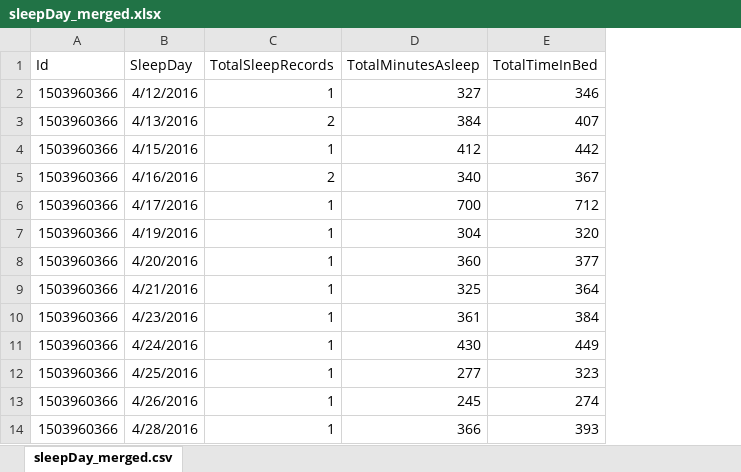
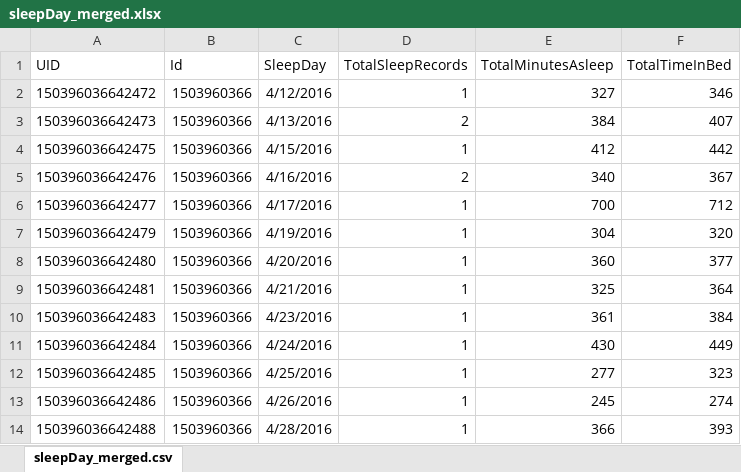
Before and after one commit to AJ-Protzel/Completed-Personal-Projects, an Excel workbook: Bellabeat Case Study/Working Files/sleepDay_merged.xlsx, sheet sleepDay_merged.csv, drawn as a sheet; only a part is shown; values as stored, in another font and other column widths than the file's, no borders; charts and pictures not drawn; the diff names each change by its address in the sheet, - before the commit and + after, or states it on an @@ line.

```diff
--- a/Bellabeat Case Study/Working Files/sleepDay_merged.xlsx (sheet sleepDay_merged.csv)
+++ b/Bellabeat Case Study/Working Files/sleepDay_merged.xlsx (sheet sleepDay_merged.csv)
+column A (UID), rows 2-14: 150396036642472 | 150396036642473 | 150396036642475 | 150396036642476 | 150396036642477 | 150396036642479 | 150396036642480 | 150396036642481 | 150396036642483 | 150396036642484 | 150396036642485 | 150396036642486 | 150396036642488
```
Also changed, not shown: charts or pictures, Bellabeat Case Study/Working Files/daily_merged.xlsx, Bellabeat Case Study/Working Files/weightLogInfo_merged.xlsx, 8 other files.
